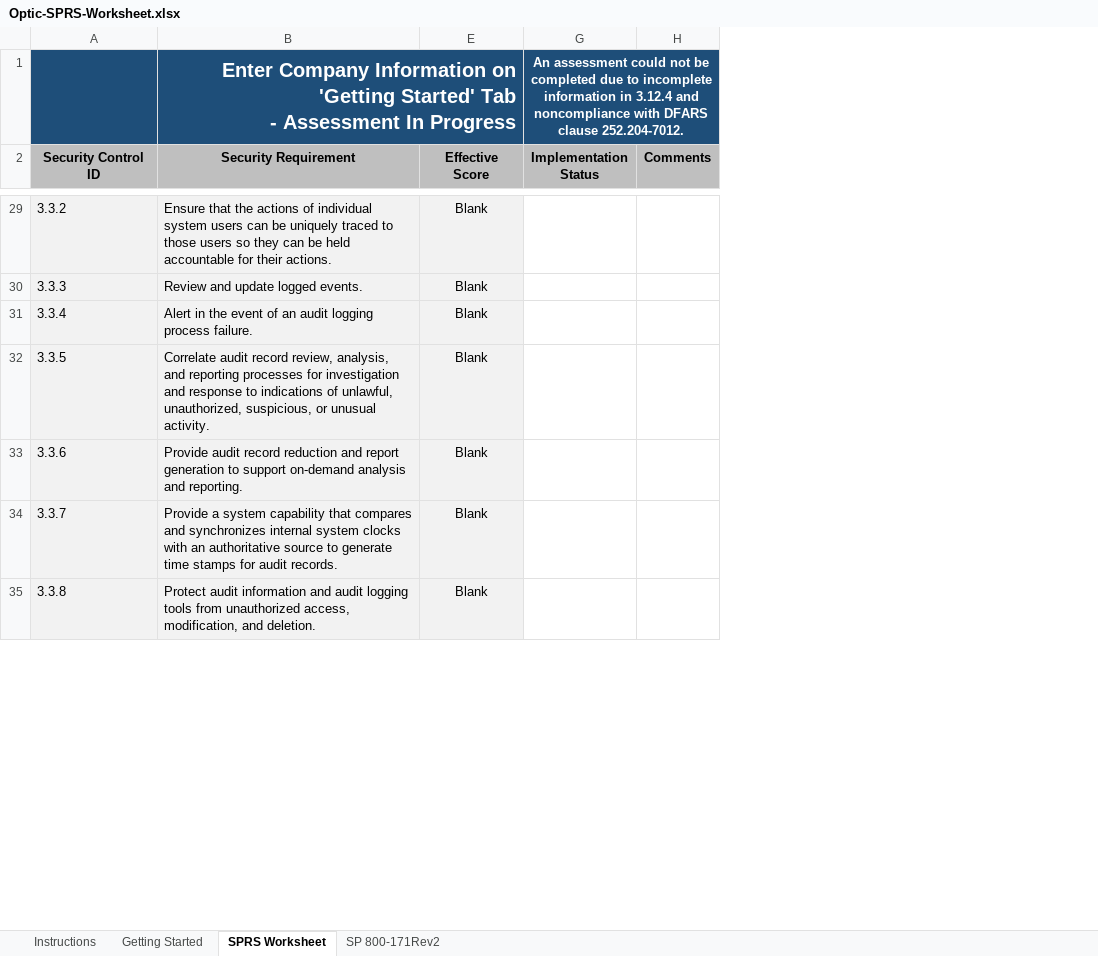
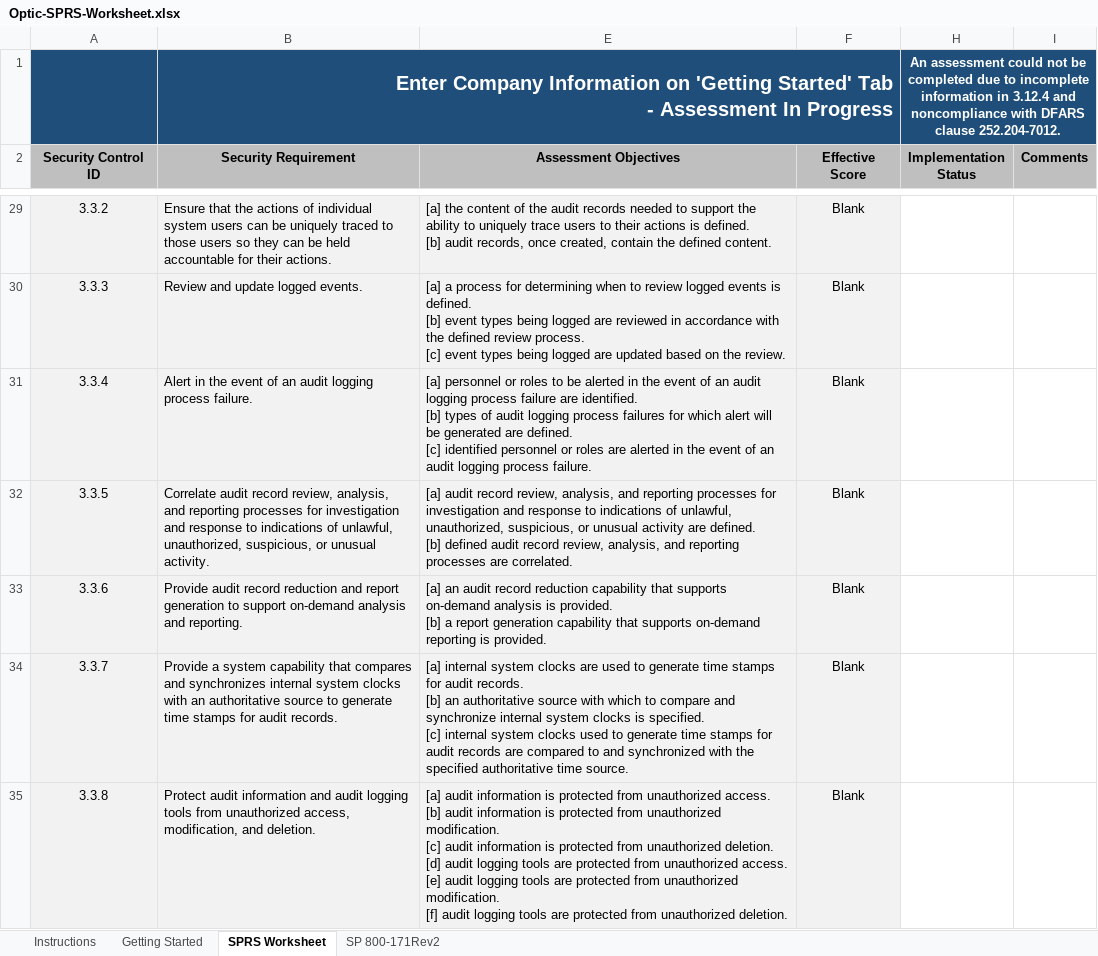
Before and after one commit to opticcyber/opticcyber.github.io, an Excel workbook: resources/templates/Optic-SPRS-Worksheet.xlsx, sheet SPRS Worksheet, drawn as a sheet; only a part is shown, gaps mark what is left out; values as stored, in another font and other column widths than the file's, no borders; charts and pictures and conditional formats not drawn; ↵ is a line break in a cell; the diff covers the shown part only; the diff names each change by its address in the sheet, - before the commit and + after, or states it on an @@ line.

```diff
--- a/resources/templates/Optic-SPRS-Worksheet.xlsx (sheet SPRS Worksheet)
+++ b/resources/templates/Optic-SPRS-Worksheet.xlsx (sheet SPRS Worksheet)
+column E (Assessment Objectives), rows 29-35: [a] the content of the audit records needed to support the ability to uniquely trace users to their actions is defined. ↵ [b] audit records, once created, contain the defined content. | [a] a process for determining when to review logged events is defined. ↵ [b] event types being logged are reviewed in accordance with the defined review process. ↵ [c] event types being logged are updated based on the review. | [a] personnel or roles to be alerted in the event of an audit logging process failure are identified. ↵ [b] types of audit logging process failures for which alert will be generated are defined. ↵ [c] identified personnel or roles are alerted in the event of an audit logging process failure. | [a] audit record review, analysis, and reporting processes for investigation and response to indications of unlawful, unauthorized, suspicious, or unusual activity are defined. ↵ [b] defined audit record review, analysis, and reporting processes are correlated. | [a] an audit record reduction capability that supports on-demand analysis is provided. ↵ [b] a report generation capability that supports on-demand reporting is provided. | [a] internal system clocks are used to generate time stamps for audit records. ↵ [b] an authoritative source with which to compare and synchronize internal system clocks is specified. ↵ [c] internal system clocks used to generate time stamps for audit records are compared to and synchronized with the specified authoritative time source. | [a] audit information is protected from unauthorized access. ↵ [b] audit information is protected from unauthorized modification. ↵ [c] audit information is protected from unauthorized deletion. ↵ [d] audit logging tools are protected from unauthorized access. ↵ [e] audit logging tools are protected from unauthorized modification. ↵ [f] audit logging tools are protected from unauthorized deletion.
-A29:A35 alignment: left
+A29:A35 alignment: center
```
Also changed, not shown: cell formats elsewhere in this sheet, sheet SP 800-171Rev2, formulas that keep their value, resources/templates/NIST-SP-800-171-rev2-profile-template.xlsx, 7 other files.
